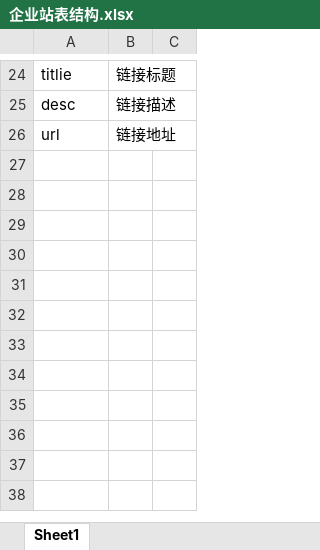
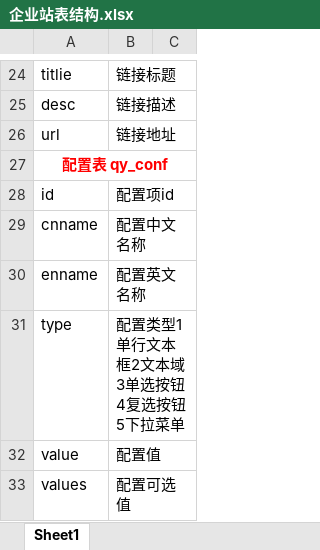
Before and after one commit to xubo016/firm, an Excel workbook: 企业站表结构.xlsx, sheet Sheet1, drawn as a sheet; only a part is shown, gaps mark what is left out; values as stored, in another font and other column widths than the file's, no borders; the diff names each change by its address in the sheet, - before the commit and + after, or states it on an @@ line.

```diff
--- a/企业站表结构.xlsx (sheet Sheet1)
+++ b/企业站表结构.xlsx (sheet Sheet1)
+row 27: 配置表 qy_conf
+row 28: id | 配置项id
+row 29: cnname | 配置中文名称
+row 30: enname | 配置英文名称
+row 31: type | 配置类型1单行文本框2文本域3单选按钮4复选按钮5下拉菜单
+row 32: value | 配置值
+row 33: values | 配置可选值
```
Also changed, not shown: 4 other files.
